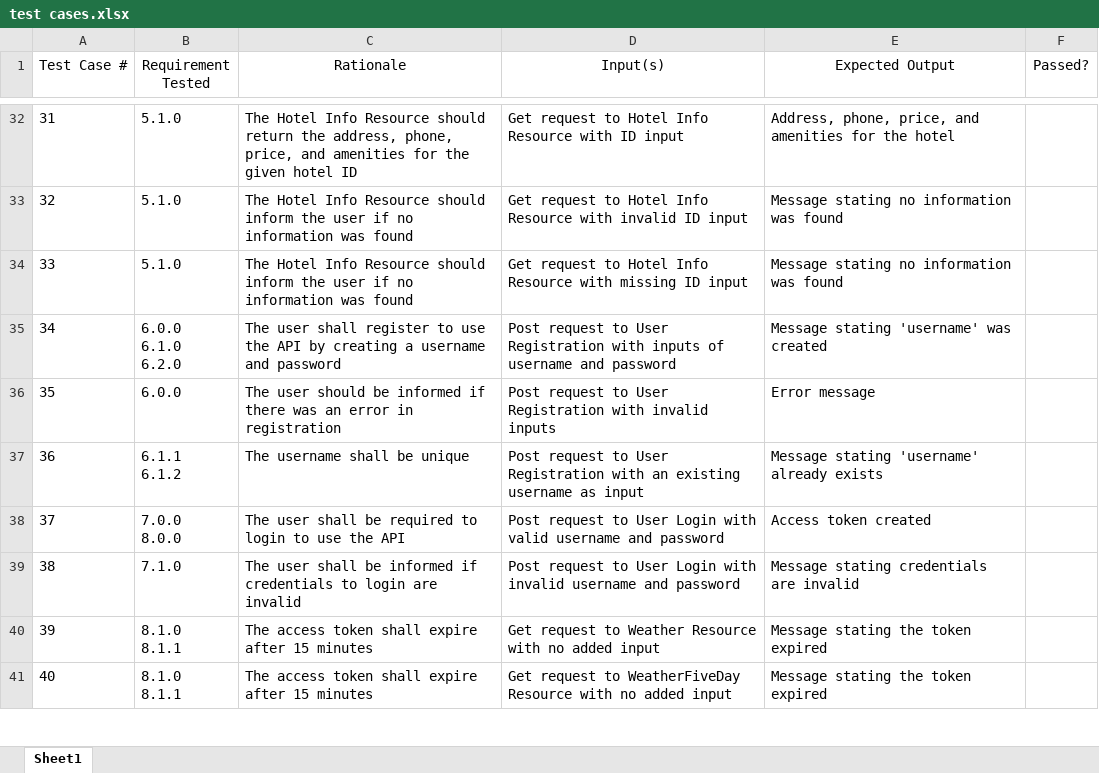
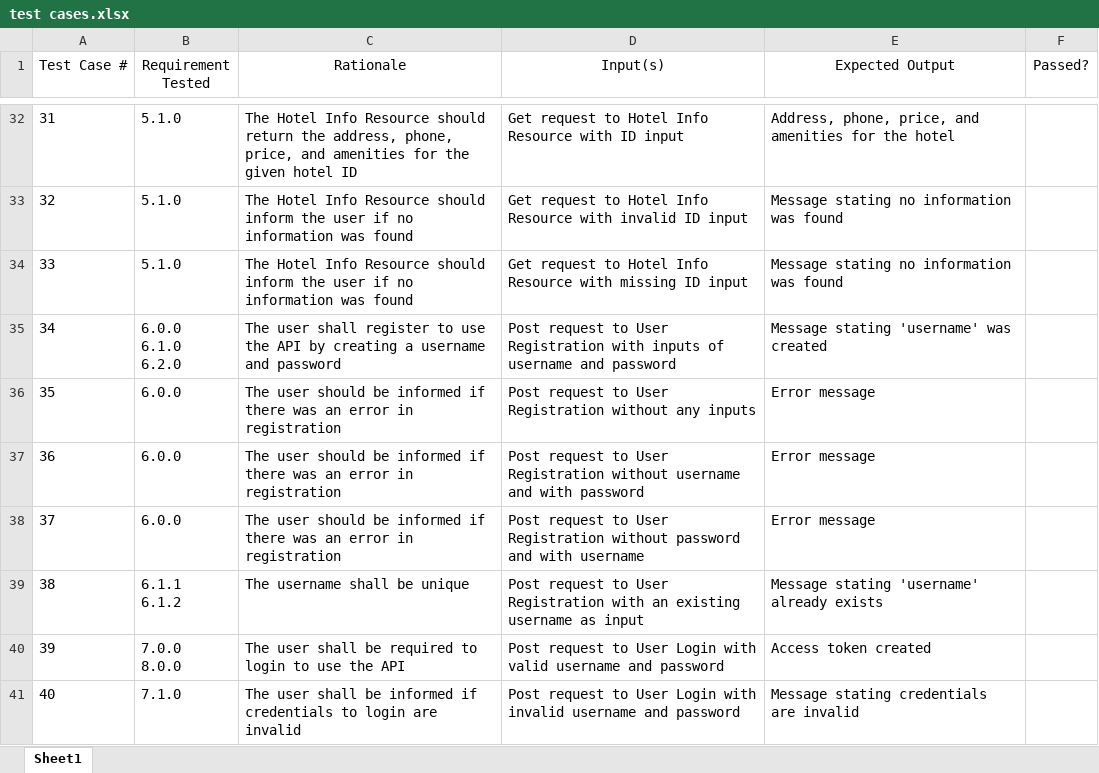
Before and after one commit to yourFriendWes/csc-478-cap, an Excel workbook: docs/test cases.xlsx, sheet Sheet1, drawn as a sheet; only a part is shown, gaps mark what is left out; the shorter side is filled out with more unchanged rows; values as stored, in another font and other column widths than the file's, no borders; addresses are those after the commit; the diff names each change by its address in the sheet, - before the commit and + after, or states it on an @@ line.

Commit message:
Add files via upload

```diff
--- a/docs/test cases.xlsx (sheet Sheet1)
+++ b/docs/test cases.xlsx (sheet Sheet1)
-D36 (Input(s)): …User Registration with invalid inputs
+D36 (Input(s)): …User Registration without any inputs
+row 37: 36 | 6.0.0 | The user should be informed if there was an error in registration | Post request to User Registration without username and with password | Error message
+row 38: 37 | 6.0.0 | The user should be informed if there was an error in registration | Post request to User Registration without password and with username | Error message
@@ column A (Test Case #) renumbered from row 39 down @@
```
